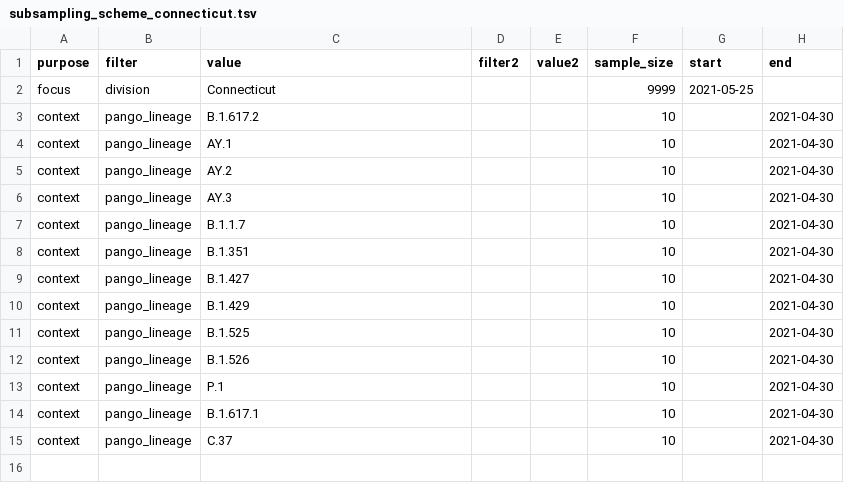
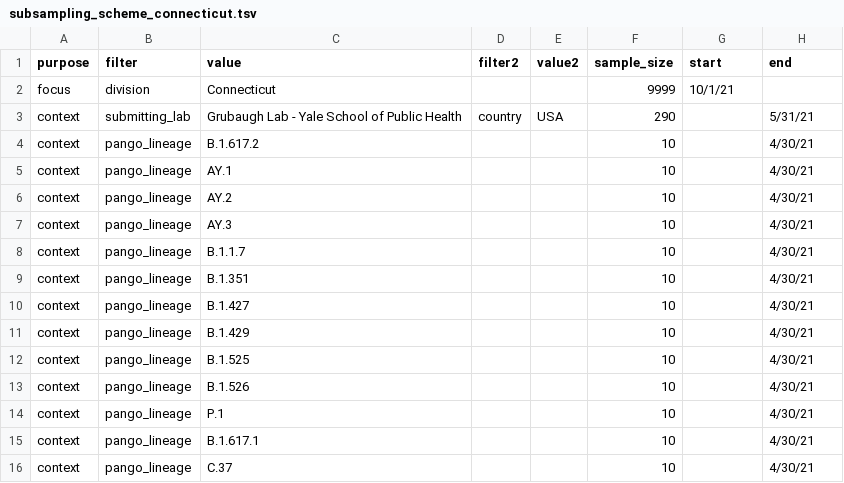
Before and after one commit to grubaughlab/ncov, a TSV file: config/subsampling_scheme_connecticut.tsv, drawn as a sheet.

Commit message:
NS pipeline updates: simplifying clades, tip freqs start at 6/1/21, adding Omicron

```diff
--- a/config/subsampling_scheme_connecticut.tsv
+++ b/config/subsampling_scheme_connecticut.tsv
@@ -1,15 +1,16 @@
 purpose	filter	value	filter2	value2	sample_size	start	end
-focus	division	Connecticut			9999	2021-05-25	
-context	pango_lineage	B.1.617.2			10		2021-04-30
-context	pango_lineage	AY.1			10		2021-04-30
-context	pango_lineage	AY.2			10		2021-04-30
-context	pango_lineage	AY.3			10		2021-04-30
-context	pango_lineage	B.1.1.7			10		2021-04-30
-context	pango_lineage	B.1.351			10		2021-04-30
-context	pango_lineage	B.1.427			10		2021-04-30
-context	pango_lineage	B.1.429			10		2021-04-30
-context	pango_lineage	B.1.525			10		2021-04-30
-context	pango_lineage	B.1.526			10		2021-04-30
-context	pango_lineage	P.1			10		2021-04-30
-context	pango_lineage	B.1.617.1			10		2021-04-30
-context	pango_lineage	C.37			10		2021-04-30
+focus	division	Connecticut			9999	10/1/21	
+context	submitting_lab	Grubaugh Lab - Yale School of Public Health	country	USA	290		5/31/21
+context	pango_lineage	B.1.617.2			10		4/30/21
+context	pango_lineage	AY.1			10		4/30/21
+context	pango_lineage	AY.2			10		4/30/21
+context	pango_lineage	AY.3			10		4/30/21
+context	pango_lineage	B.1.1.7			10		4/30/21
+context	pango_lineage	B.1.351			10		4/30/21
+context	pango_lineage	B.1.427			10		4/30/21
+context	pango_lineage	B.1.429			10		4/30/21
+context	pango_lineage	B.1.525			10		4/30/21
+context	pango_lineage	B.1.526			10		4/30/21
+context	pango_lineage	P.1			10		4/30/21
+context	pango_lineage	B.1.617.1			10		4/30/21
+context	pango_lineage	C.37			10		4/30/21
```
Also changed, not shown: 4 other files.
